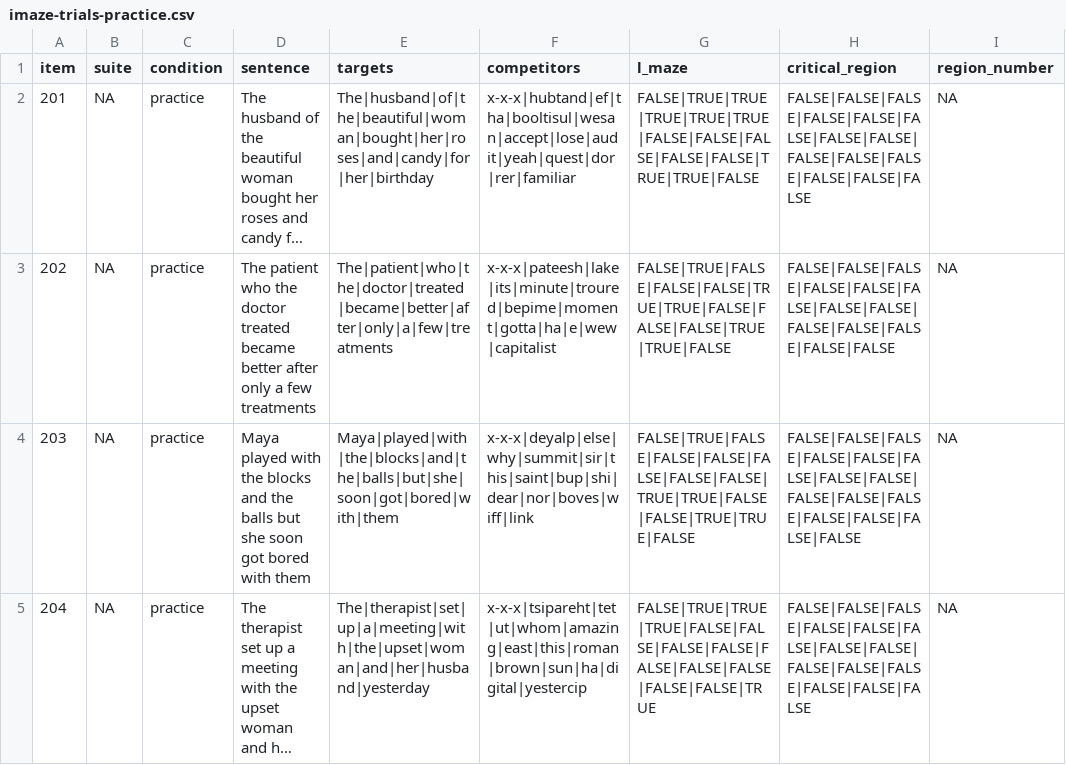
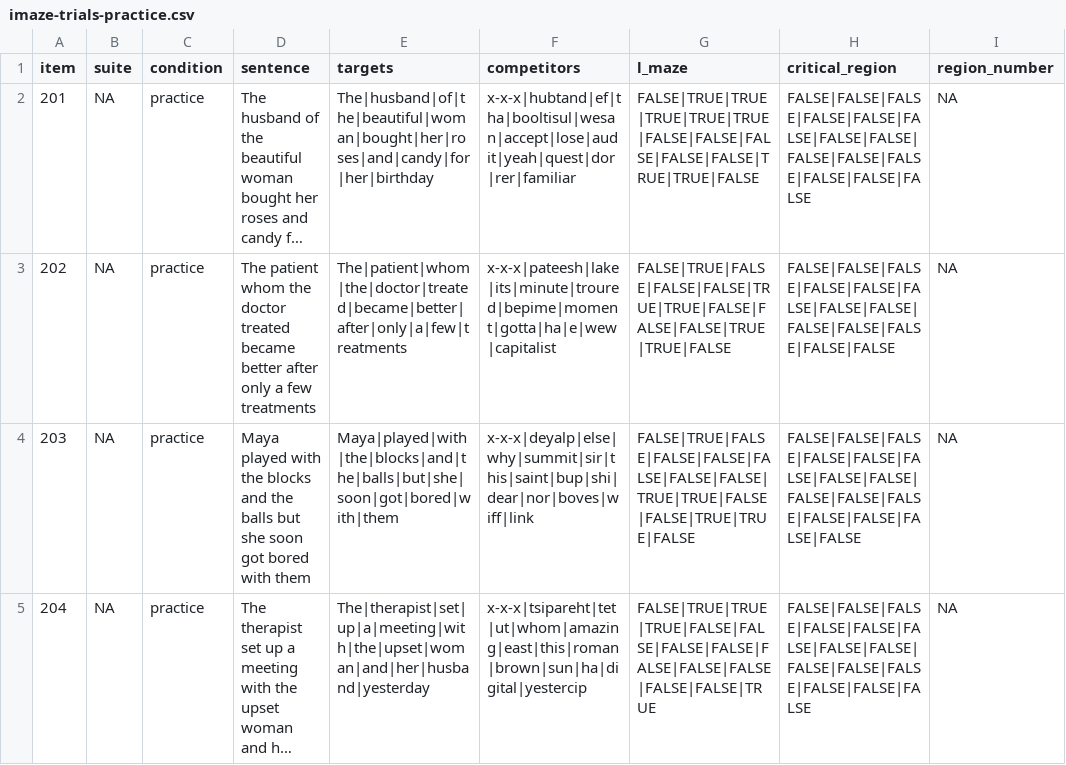
Before and after one commit to magpie-ea/magpie3-imaze-nlms, a CSV file: trials/imaze-trials-practice.csv, drawn as a sheet; only a part is shown; long unchanged cells end in …; the diff names each change by its address in the sheet, - before the commit and + after, or states it on an @@ line.

Commit message:
added practice, sourced-out component

```diff
--- a/trials/imaze-trials-practice.csv
+++ b/trials/imaze-trials-practice.csv
-D3 (sentence): The patient who the doctor…
+D3 (sentence): The patient whom the doctor…
-E3 (targets): The|patient|who|the|doctor|treated|became|better|after|only|a|few|treatments
+E3 (targets): The|patient|whom|the|doctor|treated|became|better|after|only|a|few|treatments
```
Also changed, not shown: 3 other files.
